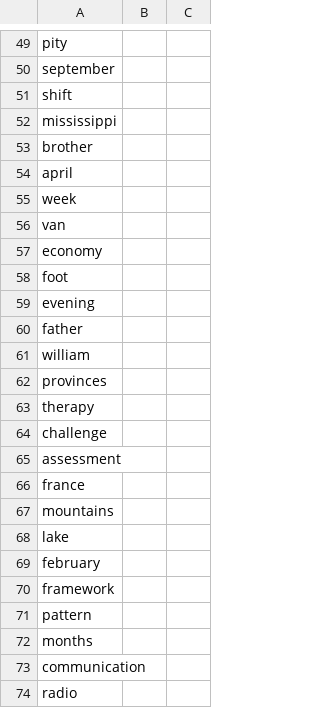
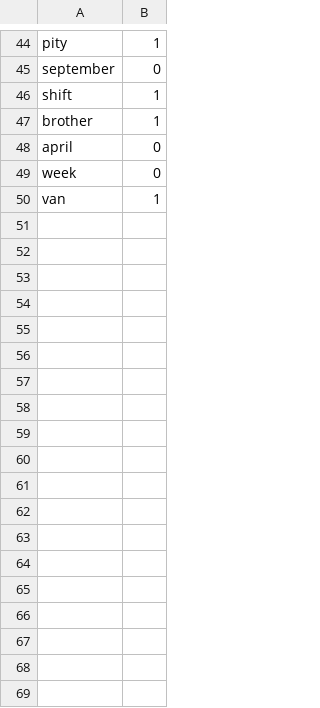
Before and after one commit to juliawatson/csc2611, a CSV file: Lab1/data/OED_sense_change.csv, drawn as a sheet; only a part is shown, gaps mark what is left out; removed rows and columns are numbered as before the commit, all else as after; the diff covers the shown part only; the diff names each change by its address in the sheet, - before the commit and + after, or states it on an @@ line.

```diff
--- a/Lab1/data/OED_sense_change.csv
+++ b/Lab1/data/OED_sense_change.csv
-column C, empty
-B44: (empty)
+B44: 1
-B45: (empty)
+B45: 0
-B46: (empty)
+B46: 1
-row 52: mississippi
-B47: (empty)
+B47: 1
-B48:B49: (empty)
+B48:B49: 0
-B50: (empty)
+B50: 1
-row 57: economy
-row 58: foot
-row 59: evening
-row 60: father
-row 61: william
-row 62: provinces
-row 63: therapy
-row 64: challenge
-row 65: assessment
-row 66: france
-row 67: mountains
-row 68: lake
-row 69: february
-row 70: framework
-row 71: pattern
-row 72: months
-row 73: communication
-row 74: radio
```
Also changed, not shown: 5 removed rows and 19 edited cells elsewhere in this file, 11 other files.
